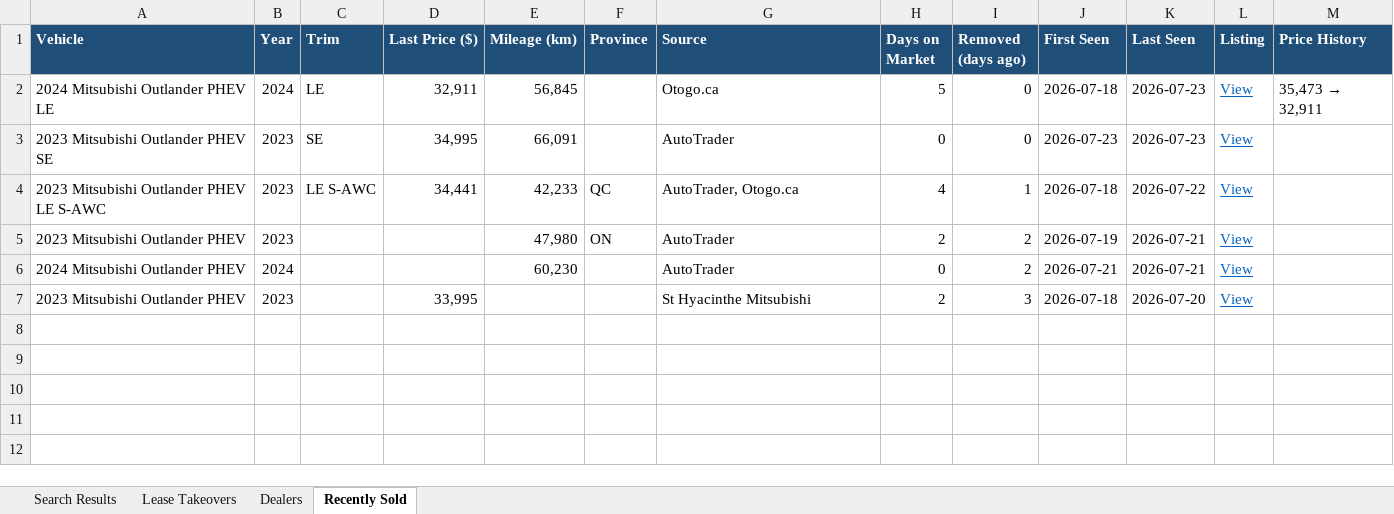
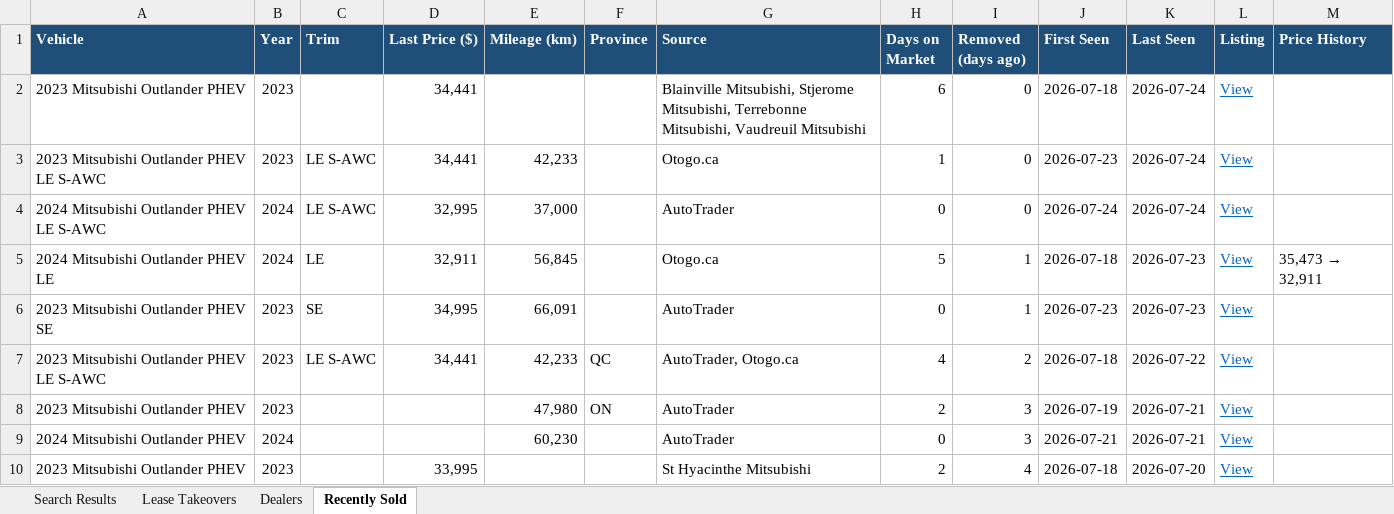
Before and after one commit to mdnaseershah/phev-rav4-search, an Excel workbook: outlander_phev_search_results.xlsx, sheet Recently Sold, drawn as a sheet; values as stored, in another font and other column widths than the file's, no borders; addresses are those after the commit; the diff names each change by its address in the sheet, - before the commit and + after, or states it on an @@ line.

```diff
--- a/outlander_phev_search_results.xlsx (sheet Recently Sold)
+++ b/outlander_phev_search_results.xlsx (sheet Recently Sold)
+row 2: 2023 Mitsubishi Outlander PHEV | 2023 |  | 34,441 |  |  | Blainville Mitsubishi, Stjerome Mitsubishi, Terrebonne Mitsubishi, Vaudreuil Mitsubishi | 6 | 0 | 2026-07-18 | 2026-07-24 | View
+row 3: 2023 Mitsubishi Outlander PHEV LE S-AWC | 2023 | LE S-AWC | 34,441 | 42,233 |  | Otogo.ca | 1 | 0 | 2026-07-23 | 2026-07-24 | View
+row 4: 2024 Mitsubishi Outlander PHEV LE S-AWC | 2024 | LE S-AWC | 32,995 | 37,000 |  | AutoTrader | 0 | 0 | 2026-07-24 | 2026-07-24 | View
-I5:I6 (Removed (days ago)): 0
+I5:I6 (Removed (days ago)): 1
-I7 (Removed (days ago)): 1
+I7 (Removed (days ago)): 2
-I8:I9 (Removed (days ago)): 2
+I8:I9 (Removed (days ago)): 3
-I10 (Removed (days ago)): 3
+I10 (Removed (days ago)): 4
```
Also changed, not shown: sheet Search Results, 3 other files.
